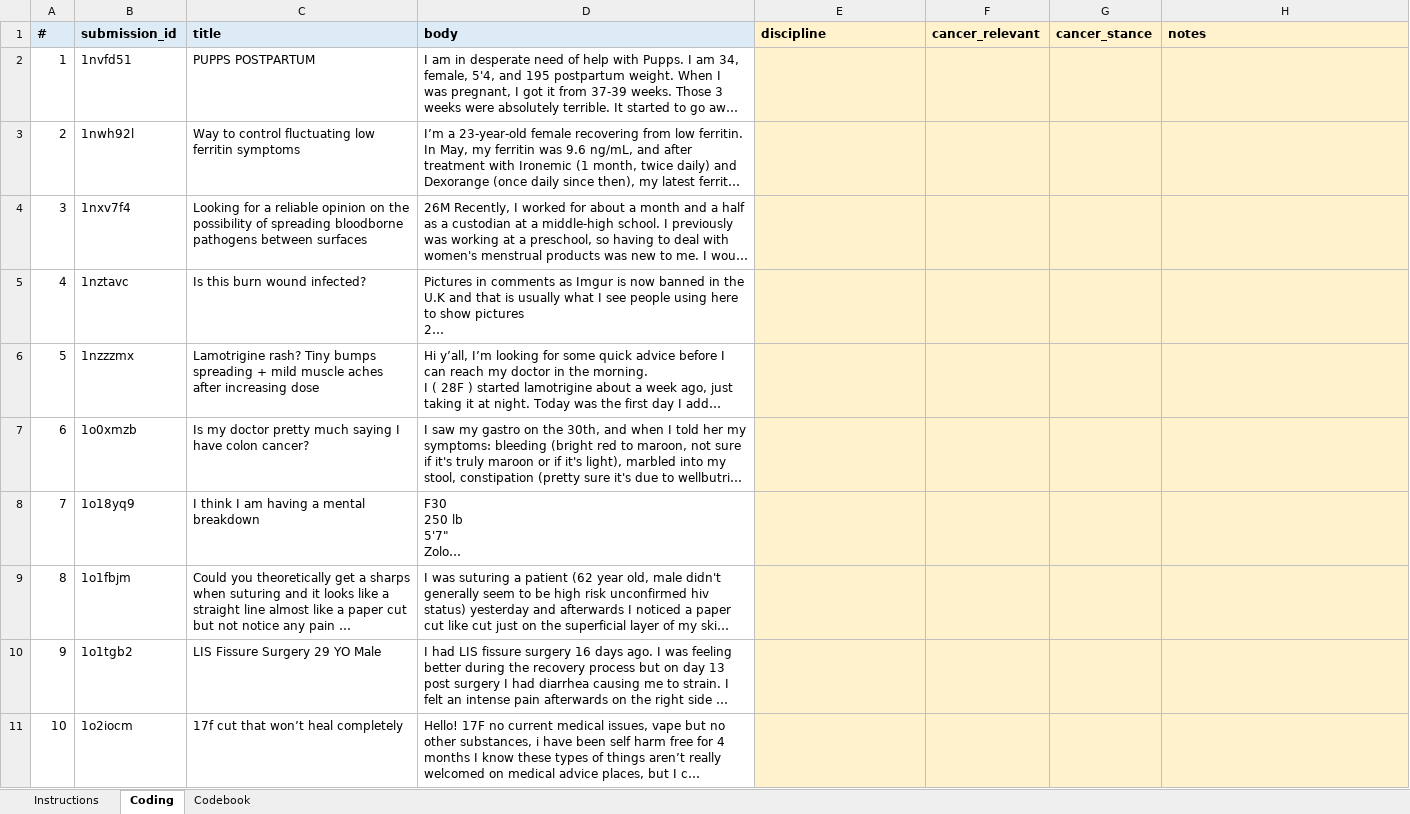
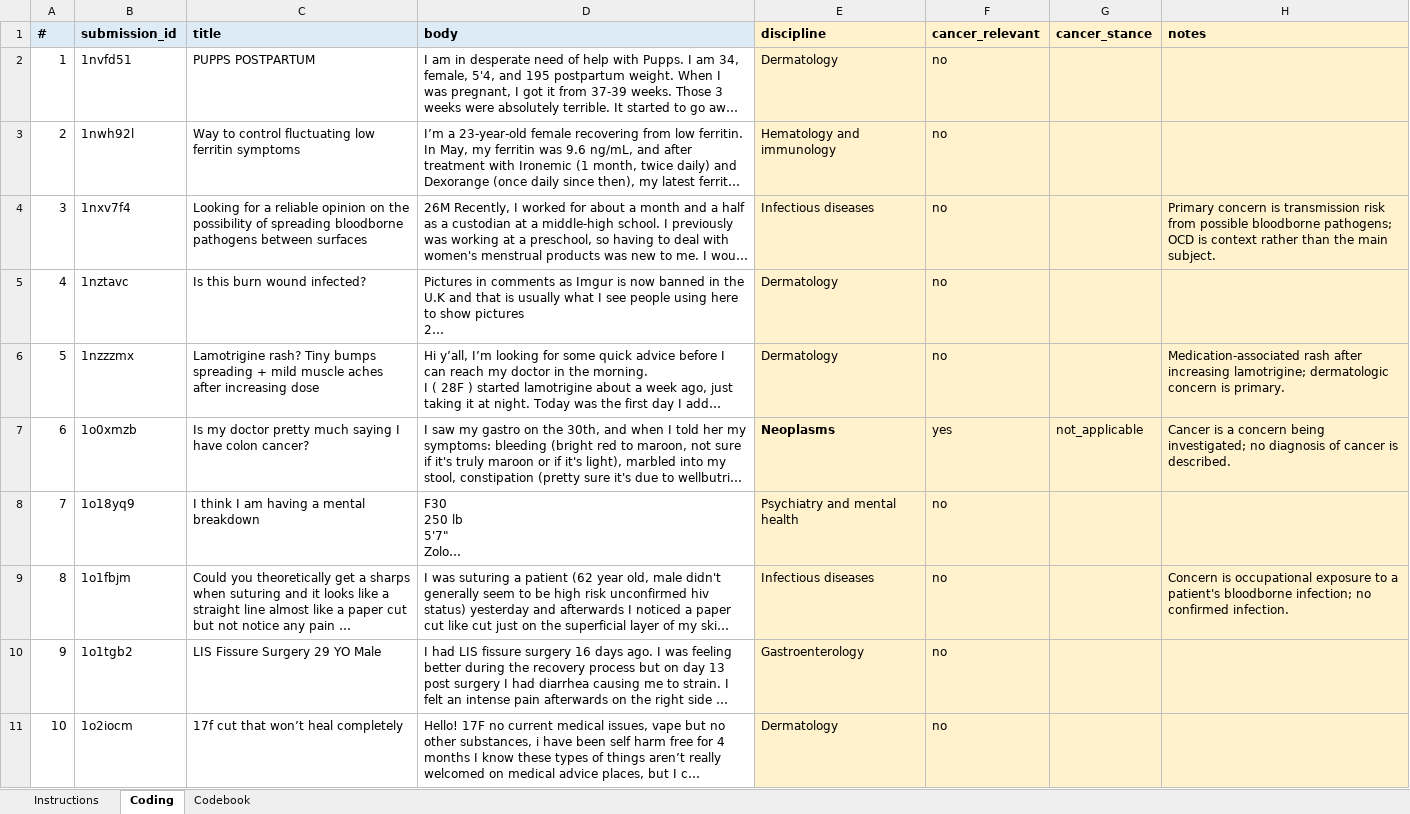
Before and after one commit to cmstewart/llm_health_advisors, an Excel workbook: Piloting/Round 5/output/corpora/handcoding/handcode_200_B.xlsx, sheet Coding, drawn as a sheet; only a part is shown; long unchanged cells end in …; values as stored, in another font and other column widths than the file's, no borders; the diff covers the shown part only; the diff names each change by its address in the sheet, - before the commit and + after, or states it on an @@ line.

```diff
--- a/Piloting/Round 5/output/corpora/handcoding/handcode_200_B.xlsx (sheet Coding)
+++ b/Piloting/Round 5/output/corpora/handcoding/handcode_200_B.xlsx (sheet Coding)
-E2 (discipline): (empty)
+E2 (discipline): Dermatology
-F2:F6 (cancer_relevant): (empty)
+F2:F6 (cancer_relevant): no
-E3 (discipline): (empty)
+E3 (discipline): Hematology and immunology
-E4 (discipline): (empty)
+E4 (discipline): Infectious diseases
-H4 (notes): (empty)
+H4 (notes): Primary concern is transmission risk from possible bloodborne pathogens; OCD is context rather than the main subject.
-E5:E6 (discipline): (empty)
+E5:E6 (discipline): Dermatology
-H6 (notes): (empty)
+H6 (notes): Medication-associated rash after increasing lamotrigine; dermatologic concern is primary.
-E7 (discipline): (empty)
+E7 (discipline): Neoplasms
-F7 (cancer_relevant): (empty)
+F7 (cancer_relevant): yes
-G7 (cancer_stance): (empty)
+G7 (cancer_stance): not_applicable
-H7 (notes): (empty)
+H7 (notes): Cancer is a concern being investigated; no diagnosis of cancer is described.
-E8 (discipline): (empty)
+E8 (discipline): Psychiatry and mental health
-F8:F11 (cancer_relevant): (empty)
+F8:F11 (cancer_relevant): no
-E9 (discipline): (empty)
+E9 (discipline): Infectious diseases
-H9 (notes): (empty)
+H9 (notes): Concern is occupational exposure to a patient's bloodborne infection; no confirmed infection.
-E10 (discipline): (empty)
+E10 (discipline): Gastroenterology
-E11 (discipline): (empty)
+E11 (discipline): Dermatology
```
Also changed, not shown: 482 edited cells elsewhere in this sheet, sheet Instructions, Piloting/Round 5/output/corpora/handcoding/handcode_200_A.xlsx, 1 other file.
